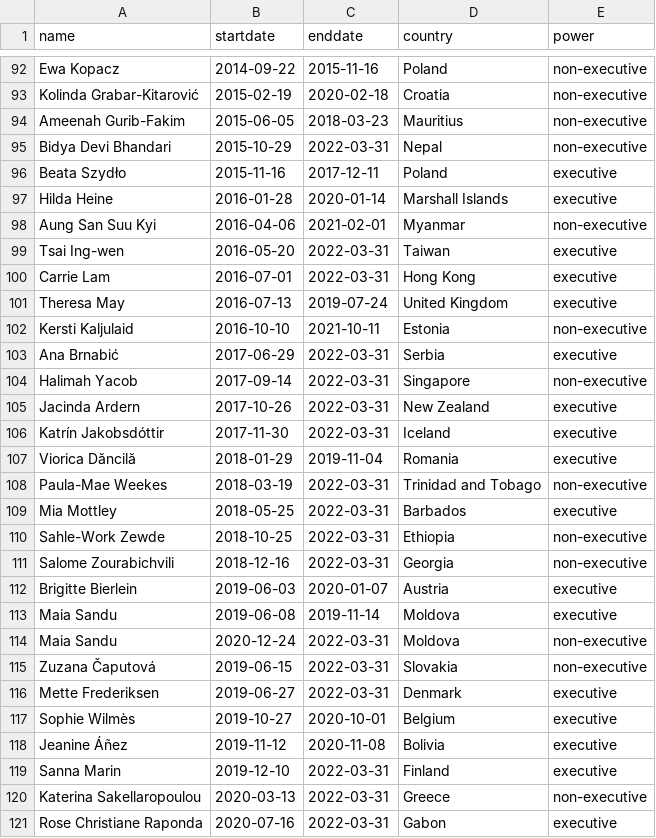
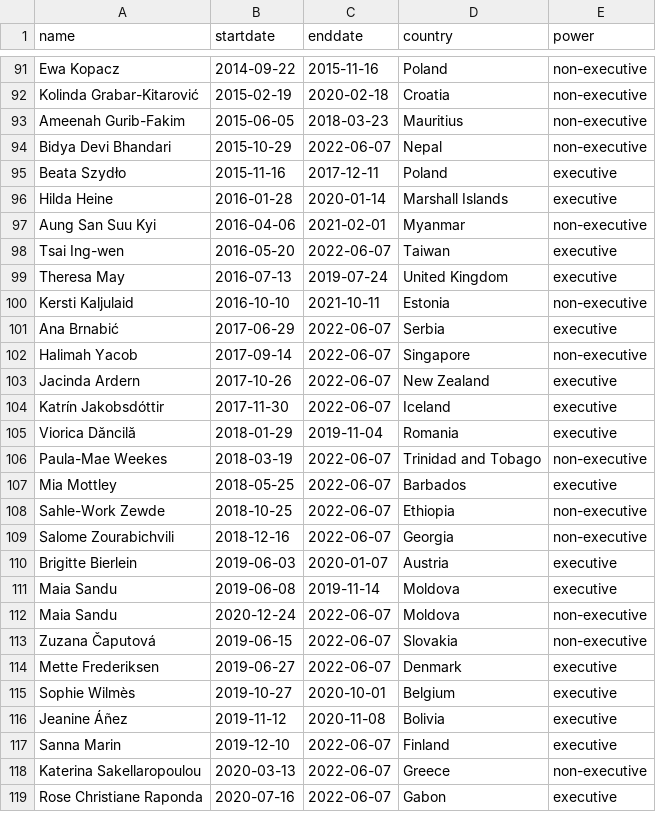
Before and after one commit to flrd/ggpointless, a CSV file: data-raw/female_leaders.csv, drawn as a sheet; only a part is shown, gaps mark what is left out; the diff covers the shown part only.

Commit message:
update data and vignettes

```diff
--- a/data-raw/female_leaders.csv
+++ b/data-raw/female_leaders.csv
@@ -94,3 +93,3 @@
 "Ameenah Gurib-Fakim",2015-06-05,2018-03-23,"Mauritius","non-executive"
-"Bidya Devi Bhandari",2015-10-29,2022-03-31,"Nepal","non-executive"
+"Bidya Devi Bhandari",2015-10-29,2022-06-07,"Nepal","non-executive"
 "Beata Szydło",2015-11-16,2017-12-11,"Poland","executive"
@@ -98,24 +97,23 @@
 "Aung San Suu Kyi",2016-04-06,2021-02-01,"Myanmar","non-executive"
-"Tsai Ing-wen",2016-05-20,2022-03-31,"Taiwan","executive"
-"Carrie Lam",2016-07-01,2022-03-31,"Hong Kong","executive"
+"Tsai Ing-wen",2016-05-20,2022-06-07,"Taiwan","executive"
 "Theresa May",2016-07-13,2019-07-24,"United Kingdom","executive"
 "Kersti Kaljulaid",2016-10-10,2021-10-11,"Estonia","non-executive"
-"Ana Brnabić",2017-06-29,2022-03-31,"Serbia","executive"
-"Halimah Yacob",2017-09-14,2022-03-31,"Singapore","non-executive"
-"Jacinda Ardern",2017-10-26,2022-03-31,"New Zealand","executive"
-"Katrín Jakobsdóttir",2017-11-30,2022-03-31,"Iceland","executive"
+"Ana Brnabić",2017-06-29,2022-06-07,"Serbia","executive"
+"Halimah Yacob",2017-09-14,2022-06-07,"Singapore","non-executive"
+"Jacinda Ardern",2017-10-26,2022-06-07,"New Zealand","executive"
+"Katrín Jakobsdóttir",2017-11-30,2022-06-07,"Iceland","executive"
 "Viorica Dăncilă",2018-01-29,2019-11-04,"Romania","executive"
-"Paula-Mae Weekes",2018-03-19,2022-03-31,"Trinidad and Tobago","non-executive"
-"Mia Mottley",2018-05-25,2022-03-31,"Barbados","executive"
-"Sahle-Work Zewde",2018-10-25,2022-03-31,"Ethiopia","non-executive"
-"Salome Zourabichvili",2018-12-16,2022-03-31,"Georgia","non-executive"
+"Paula-Mae Weekes",2018-03-19,2022-06-07,"Trinidad and Tobago","non-executive"
+"Mia Mottley",2018-05-25,2022-06-07,"Barbados","executive"
+"Sahle-Work Zewde",2018-10-25,2022-06-07,"Ethiopia","non-executive"
+"Salome Zourabichvili",2018-12-16,2022-06-07,"Georgia","non-executive"
 "Brigitte Bierlein",2019-06-03,2020-01-07,"Austria","executive"
 "Maia Sandu",2019-06-08,2019-11-14,"Moldova","executive"
-"Maia Sandu",2020-12-24,2022-03-31,"Moldova","non-executive"
-"Zuzana Čaputová",2019-06-15,2022-03-31,"Slovakia","non-executive"
-"Mette Frederiksen",2019-06-27,2022-03-31,"Denmark","executive"
+"Maia Sandu",2020-12-24,2022-06-07,"Moldova","non-executive"
+"Zuzana Čaputová",2019-06-15,2022-06-07,"Slovakia","non-executive"
+"Mette Frederiksen",2019-06-27,2022-06-07,"Denmark","executive"
 "Sophie Wilmès",2019-10-27,2020-10-01,"Belgium","executive"
 "Jeanine Áñez",2019-11-12,2020-11-08,"Bolivia","executive"
-"Sanna Marin",2019-12-10,2022-03-31,"Finland","executive"
-"Katerina Sakellaropoulou",2020-03-13,2022-03-31,"Greece","non-executive"
-"Rose Christiane Raponda",2020-07-16,2022-03-31,"Gabon","executive"
+"Sanna Marin",2019-12-10,2022-06-07,"Finland","executive"
+"Katerina Sakellaropoulou",2020-03-13,2022-06-07,"Greece","non-executive"
+"Rose Christiane Raponda",2020-07-16,2022-06-07,"Gabon","executive"
```
Also changed, not shown: 2 added rows, 1 removed row and 14 edited cells elsewhere in this file, 4 other files.
